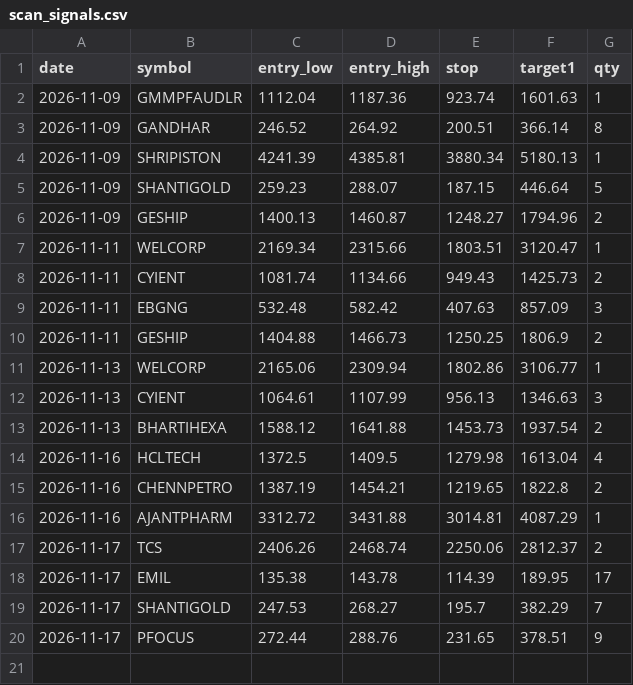
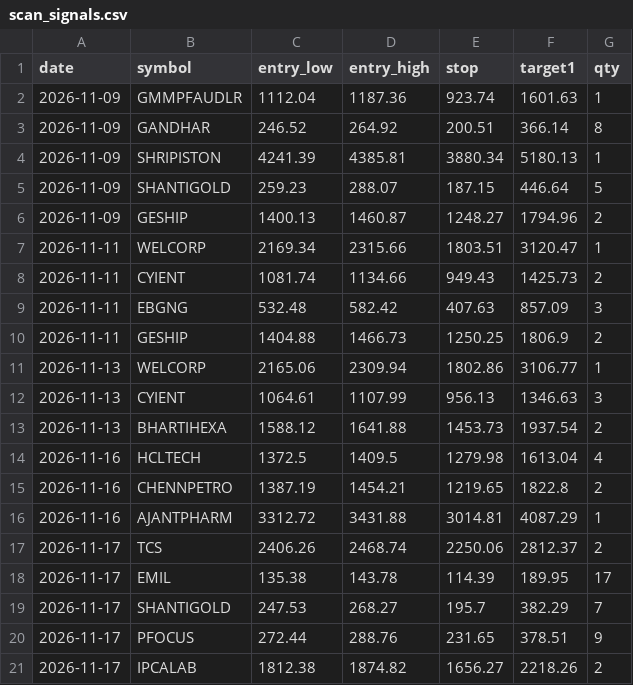
Before and after one commit to Vansh22215-cloud/shri-labh-jewellers, a CSV file: swing-system/journal/scan_signals.csv, drawn as a sheet.

Commit message:
swing-system: scan 44034507603

```diff
--- a/swing-system/journal/scan_signals.csv
+++ b/swing-system/journal/scan_signals.csv
@@ -20 +20,2 @@ date,symbol,entry_low,entry_high,stop,target1,qty
 2026-11-17,PFOCUS,272.44,288.76,231.65,378.51,9
+2026-11-17,IPCALAB,1812.38,1874.82,1656.27,2218.26,2
```
